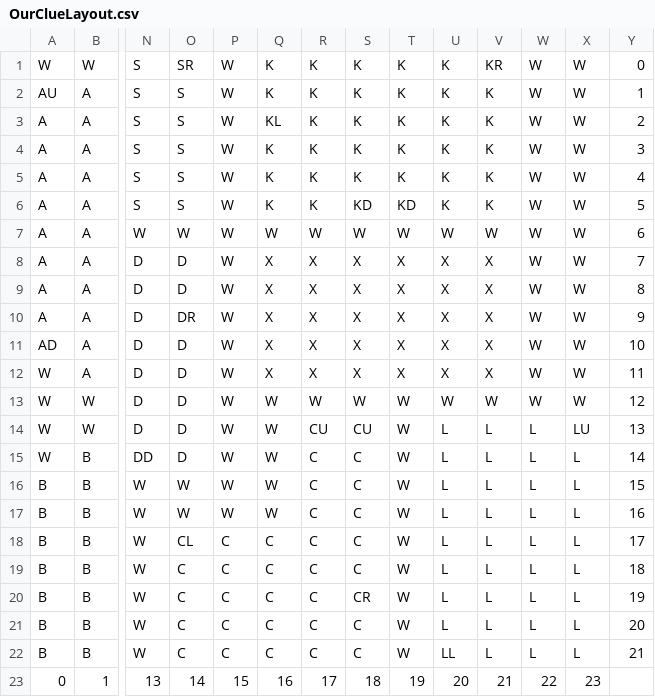
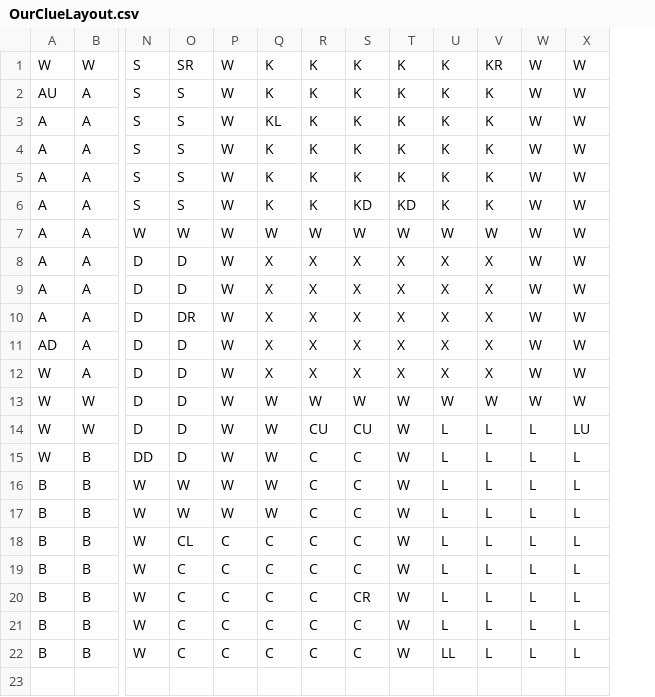
Before and after one commit to jenjac24/Clue, a CSV file: OurClueLayout.csv, drawn as a sheet; only a part is shown, gaps mark what is left out; rows hold the shown columns only; the diff names each change by its address in the sheet, - before the commit and + after, or states it on an @@ line.

```diff
--- a/OurClueLayout.csv
+++ b/OurClueLayout.csv
-column Y, rows 1-22: 0 | 1 | 2 | 3 | 4 | 5 | 6 | 7 | 8 | 9 | 10 | 11 | 12 | 13 | 14 | 15 | 16 | 17 | 18 | 19 | 20 | 21
-row 23: 0 | 1 | 13 | 14 | 15 | 16 | 17 | 18 | 19 | 20 | 21 | 22 | 23
```
Also changed, not shown: 6 other files.
